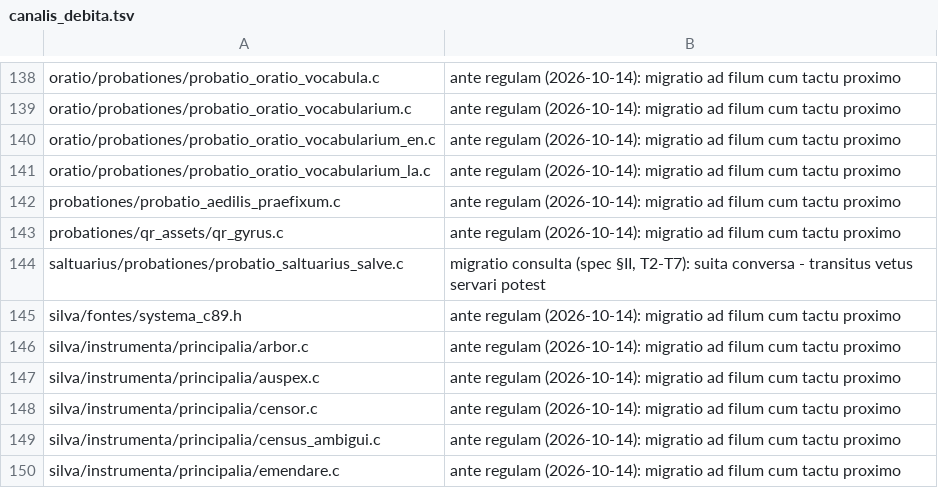
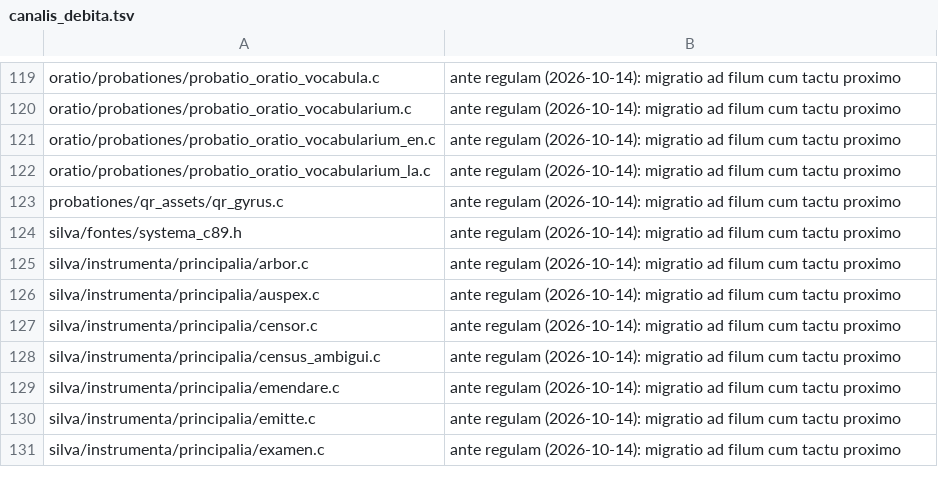
Before and after one commit to farant/rhubarb, a TSV file: silva/probationes/fixa/examinis/canalis_debita.tsv, drawn as a sheet; only a part is shown, gaps mark what is left out; the shorter side is filled out with more unchanged rows; the diff covers the shown part only; the diff names each change by its address in the sheet, - before the commit and + after, or states it on an @@ line.

```diff
--- a/silva/probationes/fixa/examinis/canalis_debita.tsv
+++ b/silva/probationes/fixa/examinis/canalis_debita.tsv
-row 142: probationes/probatio_aedilis_praefixum.c | ante regulam (2026-10-14): migratio ad filum cum tactu proximo
-row 144: saltuarius/probationes/probatio_saltuarius_salve.c | migratio consulta (spec §II, T2-T7): suita conversa - transitus vetus servari potest
```
Also changed, not shown: 19 removed rows elsewhere in this file, 22 other files.
